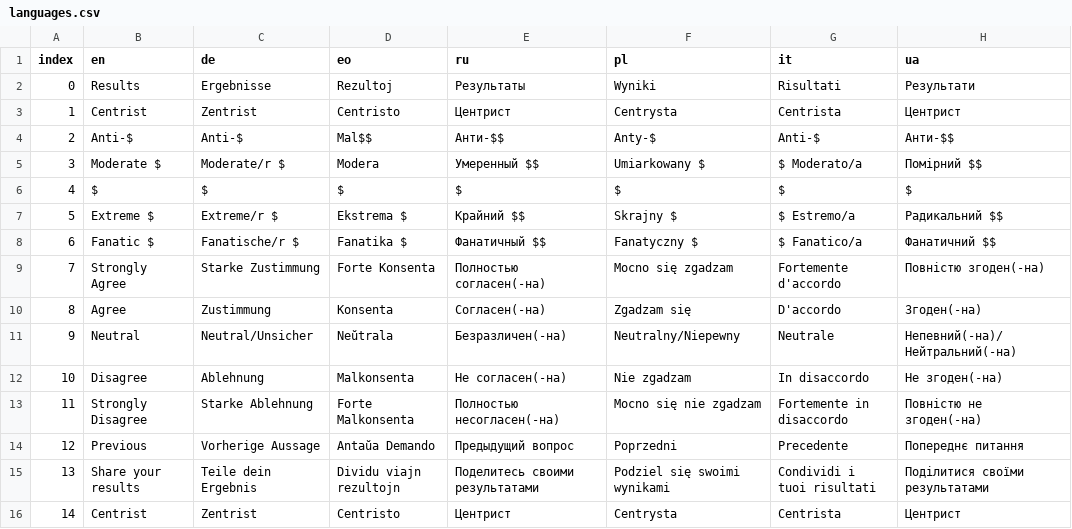
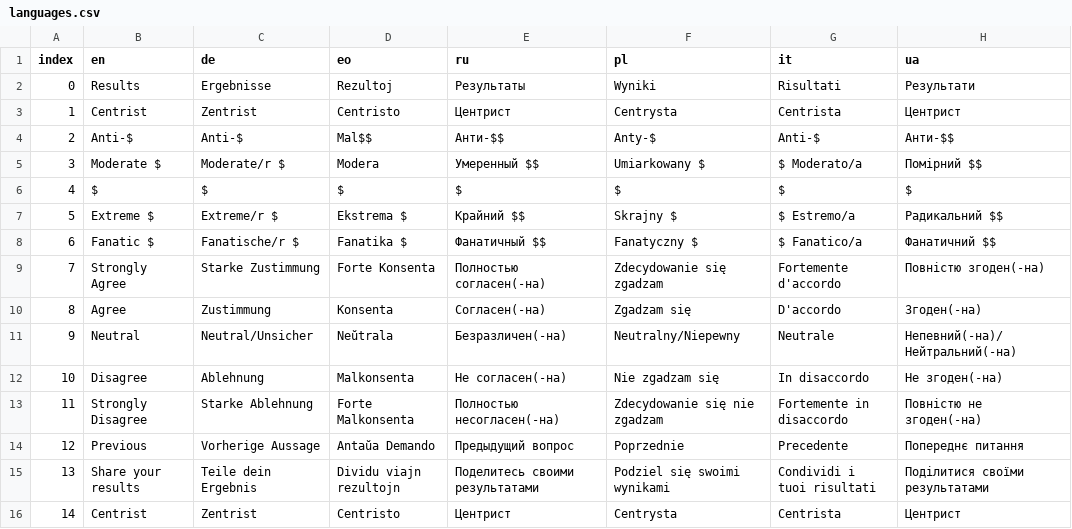
Before and after one commit to sixtriangles/sixtriangles.github.io, a CSV file: languages.csv, drawn as a sheet.

Commit message:
fix issues with Polish translation

```diff
--- a/languages.csv
+++ b/languages.csv
@@ -8,8 +8,8 @@ index,en,de,eo,ru,pl,it,ua
 6,Fanatic $,Fanatische/r $,Fanatika $,Фанатичный $$,Fanatyczny $,$ Fanatico/a,Фанатичний $$
-7,Strongly Agree,Starke Zustimmung,Forte Konsenta,Полностью согласен(-на),Mocno się zgadzam,Fortemente d'accordo,Повністю згоден(-на)
+7,Strongly Agree,Starke Zustimmung,Forte Konsenta,Полностью согласен(-на),Zdecydowanie się zgadzam,Fortemente d'accordo,Повністю згоден(-на)
 8,Agree,Zustimmung,Konsenta,Согласен(-на),Zgadzam się,D'accordo,Згоден(-на)
 9,Neutral,Neutral/Unsicher,Neŭtrala,Безразличен(-на),Neutralny/Niepewny,Neutrale,Непевний(-на)/Нейтральний(-на)
-10,Disagree,Ablehnung,Malkonsenta,Не согласен(-на),Nie zgadzam,In disaccordo,Не згоден(-на)
-11,Strongly Disagree,Starke Ablehnung,Forte Malkonsenta,Полностью несогласен(-на),Mocno się nie zgadzam,Fortemente in disaccordo,Повністю не згоден(-на)
-12,Previous,Vorherige Aussage,Antaŭa Demando,Предыдущий вопрос,Poprzedni,Precedente,Попереднє питання
+10,Disagree,Ablehnung,Malkonsenta,Не согласен(-на),Nie zgadzam się,In disaccordo,Не згоден(-на)
+11,Strongly Disagree,Starke Ablehnung,Forte Malkonsenta,Полностью несогласен(-на),Zdecydowanie się nie zgadzam,Fortemente in disaccordo,Повністю не згоден(-на)
+12,Previous,Vorherige Aussage,Antaŭa Demando,Предыдущий вопрос,Poprzednie,Precedente,Попереднє питання
 13,Share your results,Teile dein Ergebnis,Dividu viajn rezultojn,Поделитесь своими результатами,Podziel się swoimi wynikami,Condividi i tuoi risultati,Поділитися своїми результатами
```
